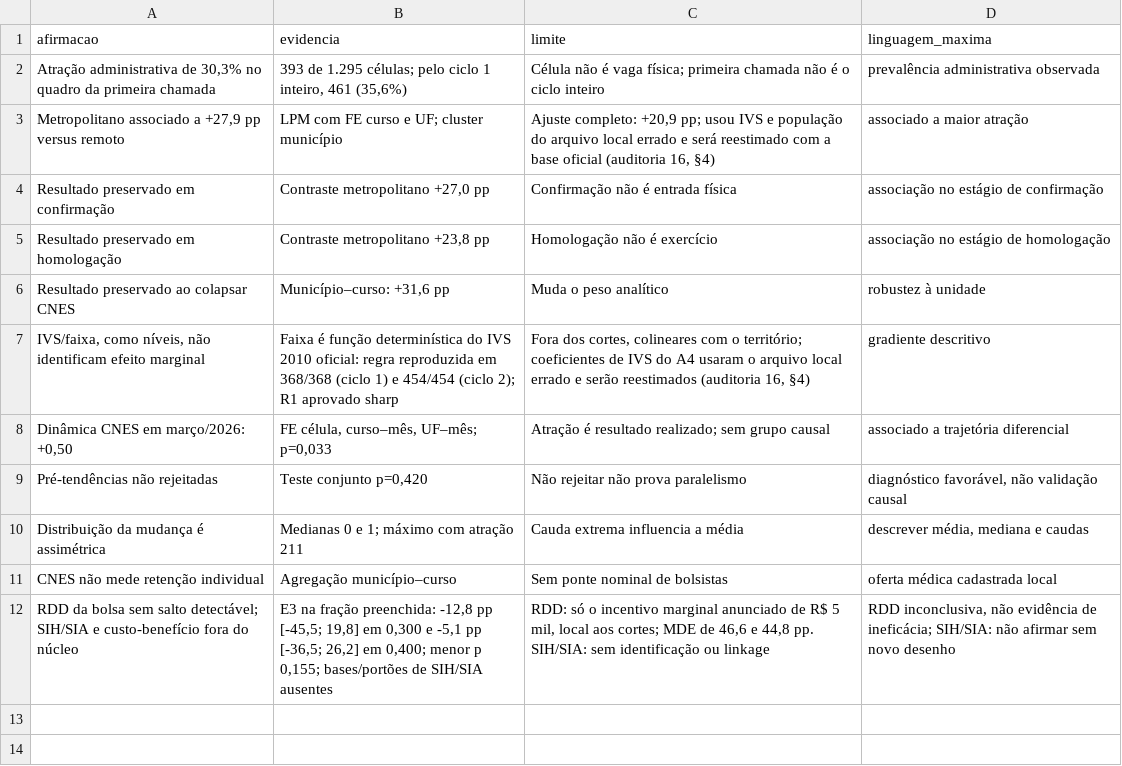
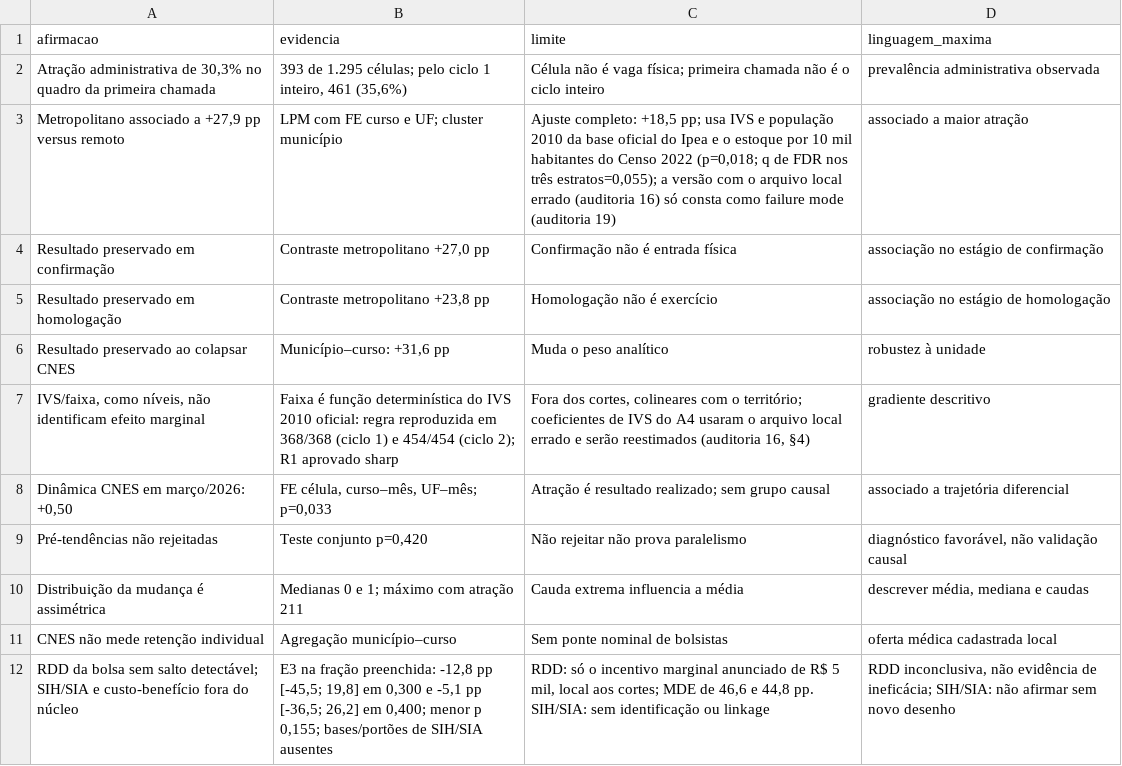
Before and after one commit to ka1victor/impact-eval-health-econ-pmme, a CSV file: docs/auditorias/09_matriz_afirmacao_evidencia_limite.csv, drawn as a sheet.

```diff
--- a/docs/auditorias/09_matriz_afirmacao_evidencia_limite.csv
+++ b/docs/auditorias/09_matriz_afirmacao_evidencia_limite.csv
@@ -2,3 +2,3 @@ afirmacao,evidencia,limite,linguagem_maxima
 "Atração administrativa de 30,3% no quadro da primeira chamada","393 de 1.295 células; pelo ciclo 1 inteiro, 461 (35,6%)",Célula não é vaga física; primeira chamada não é o ciclo inteiro,prevalência administrativa observada
-"Metropolitano associado a +27,9 pp versus remoto",LPM com FE curso e UF; cluster município,"Ajuste completo: +20,9 pp; usou IVS e população do arquivo local errado e será reestimado com a base oficial (auditoria 16, §4)",associado a maior atração
+"Metropolitano associado a +27,9 pp versus remoto",LPM com FE curso e UF; cluster município,"Ajuste completo: +18,5 pp; usa IVS e população 2010 da base oficial do Ipea e o estoque por 10 mil habitantes do Censo 2022 (p=0,018; q de FDR nos três estratos=0,055); a versão com o arquivo local errado (auditoria 16) só consta como failure mode (auditoria 19)",associado a maior atração
 Resultado preservado em confirmação,"Contraste metropolitano +27,0 pp",Confirmação não é entrada física,associação no estágio de confirmação
```
Also changed, not shown: output/tema_trabalho/A6_matriz_afirmacao_evidencia_limite.csv, output/tema_trabalho/A8_conferencia_numeros_artigo.csv, 28 other files.
